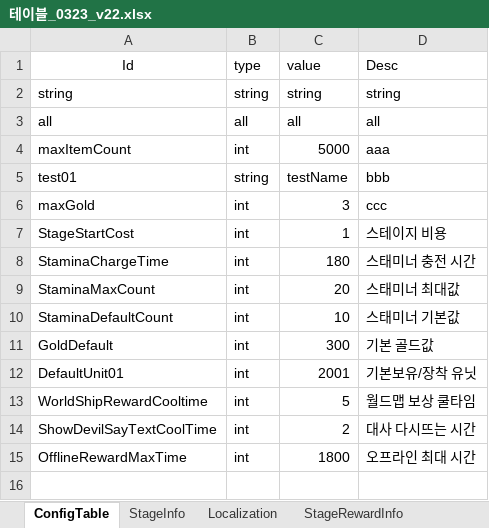
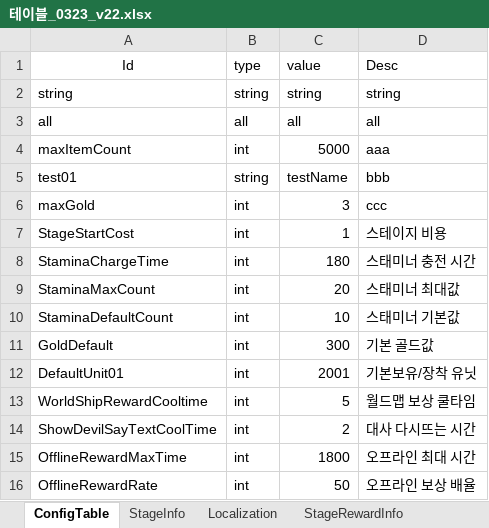
Before and after one commit to david0305mc/TowerDefense, an Excel workbook: ExcelToCSV/SrcFolder/테이블_0323_v22.xlsx, sheet ConfigTable, drawn as a sheet; values as stored, in another font and other column widths than the file's, no borders; the diff names each change by its address in the sheet, - before the commit and + after, or states it on an @@ line.

```diff
--- a/ExcelToCSV/SrcFolder/테이블_0323_v22.xlsx (sheet ConfigTable)
+++ b/ExcelToCSV/SrcFolder/테이블_0323_v22.xlsx (sheet ConfigTable)
+row 16: OfflineRewardRate | int | 50 | 오프라인 보상 배율
```
Also changed, not shown: 1 other file.
